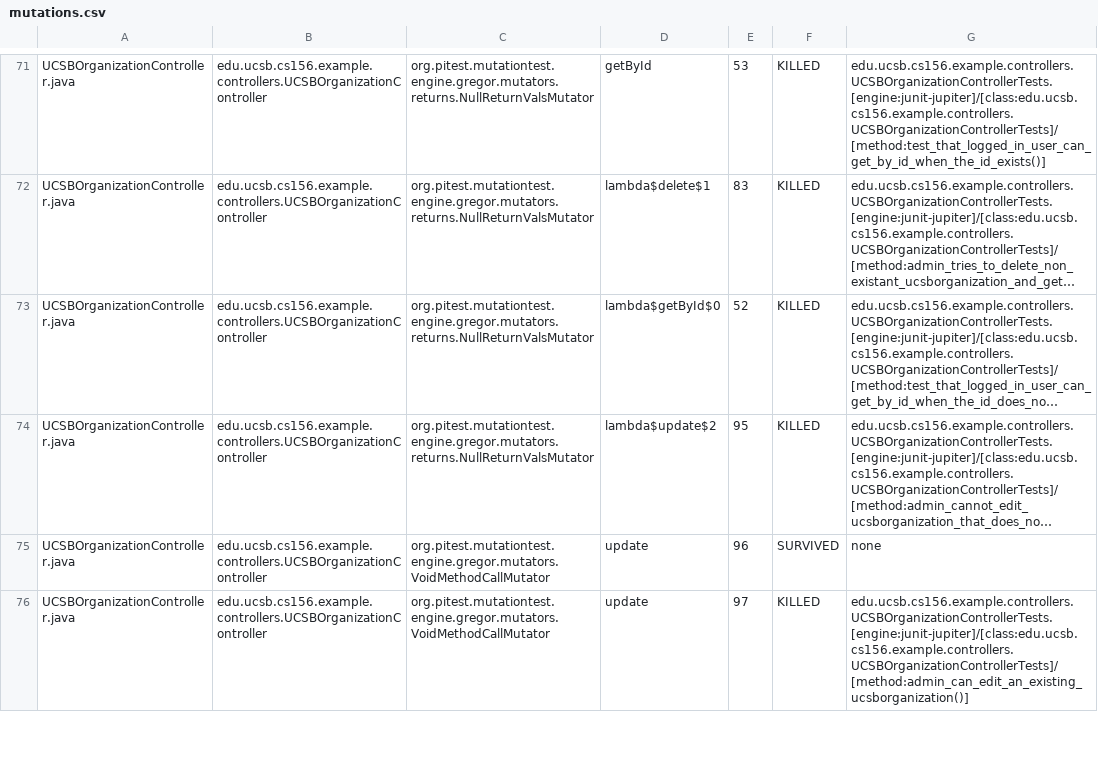
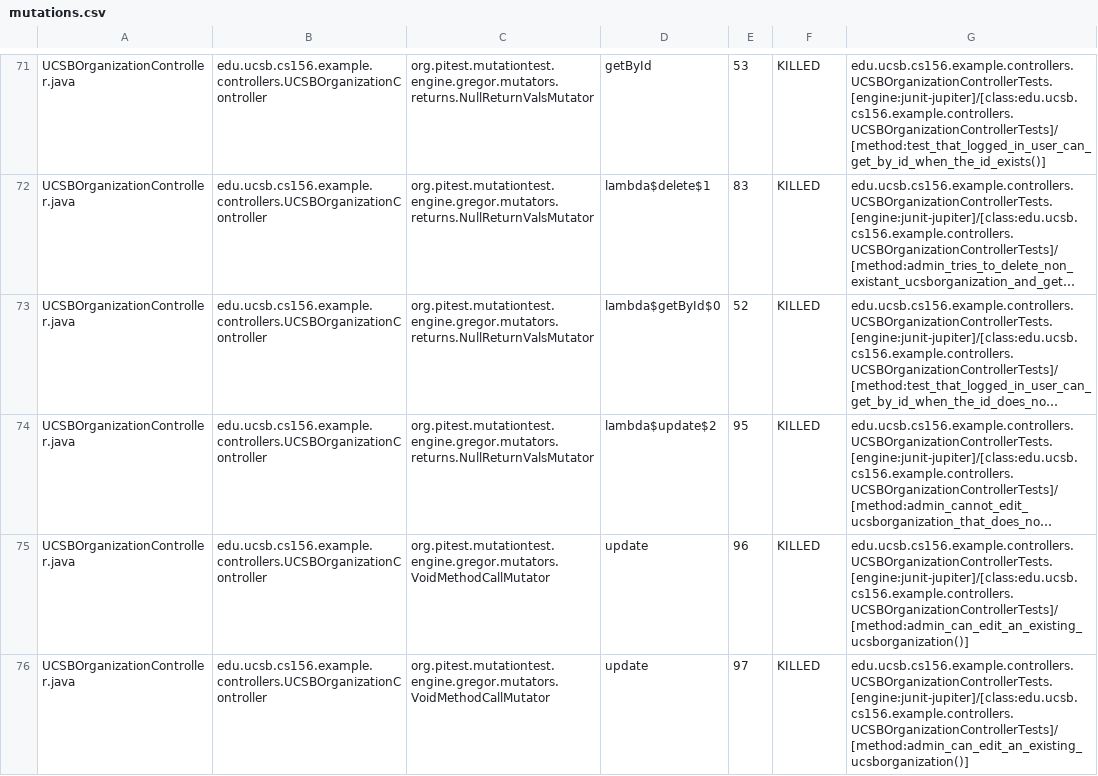
Before and after one commit to ucsb-cs156-m23/team02-m23-9am-1, a CSV file: pitest/mutations.csv, drawn as a sheet; only a part is shown, gaps mark what is left out; long unchanged cells end in …; the diff covers the shown part only; the diff names each change by its address in the sheet, - before the commit and + after, or states it on an @@ line.

Commit message:
Deploying to gh-pages from @ ucsb-cs156-m23/team02-m23-9am-1@36130f0d36dd2be528a6e1975efadcec76aa874a 🚀

```diff
--- a/pitest/mutations.csv
+++ b/pitest/mutations.csv
-F75: SURVIVED
+F75: KILLED
-G75: none
+G75: edu.ucsb.cs156.example.controllers.UCSBOrganizationControllerTests.[engine:junit-jupiter]/[class:edu.ucsb.cs156.example.controllers.UCSBOrganizationControllerTests]/[method:admin_can_edit_an_existing_ucsborganization()]
```
Also changed, not shown: 7 edited cells elsewhere in this file, 17 other files.
